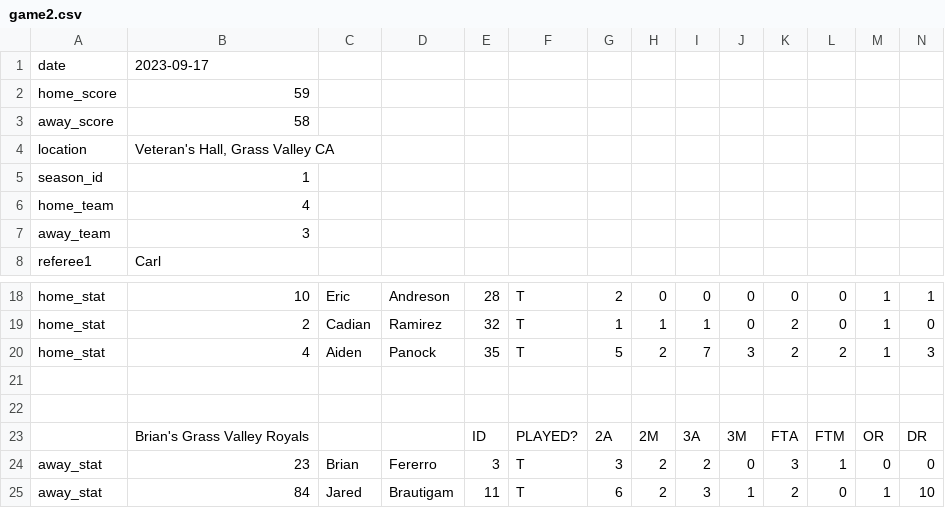
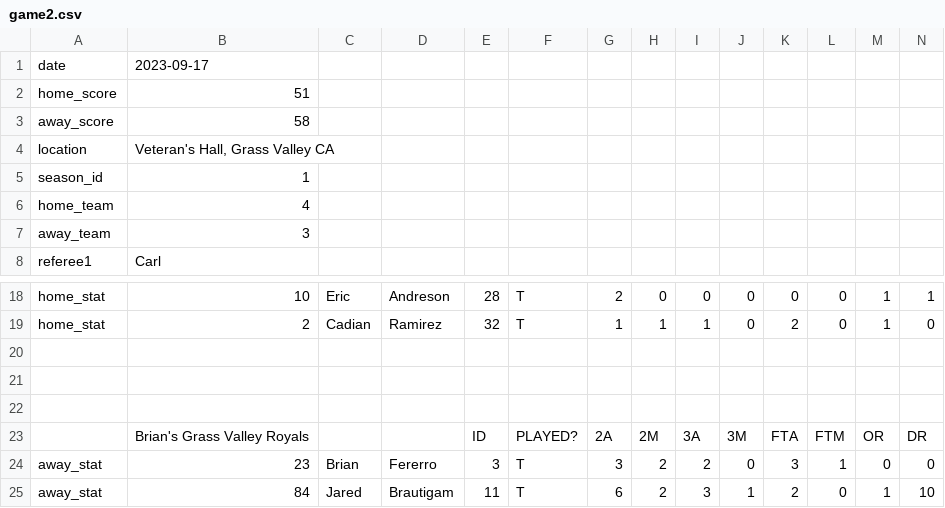
Before and after one commit to UI369/ui369server, a CSV file: src/data/game2.csv, drawn as a sheet; only a part is shown, gaps mark what is left out; rows hold the shown columns only; the diff names each change by its address in the sheet, - before the commit and + after, or states it on an @@ line.

Commit message:
Fix error in game2 stats

```diff
--- a/src/data/game2.csv
+++ b/src/data/game2.csv
-B2: 59
+B2: 51
-row 20: home_stat | 4 | Aiden | Panock | 35 | T | 5 | 2 | 7 | 3 | 2 | 2 | 1 | 3
+row 20: (empty)
```
